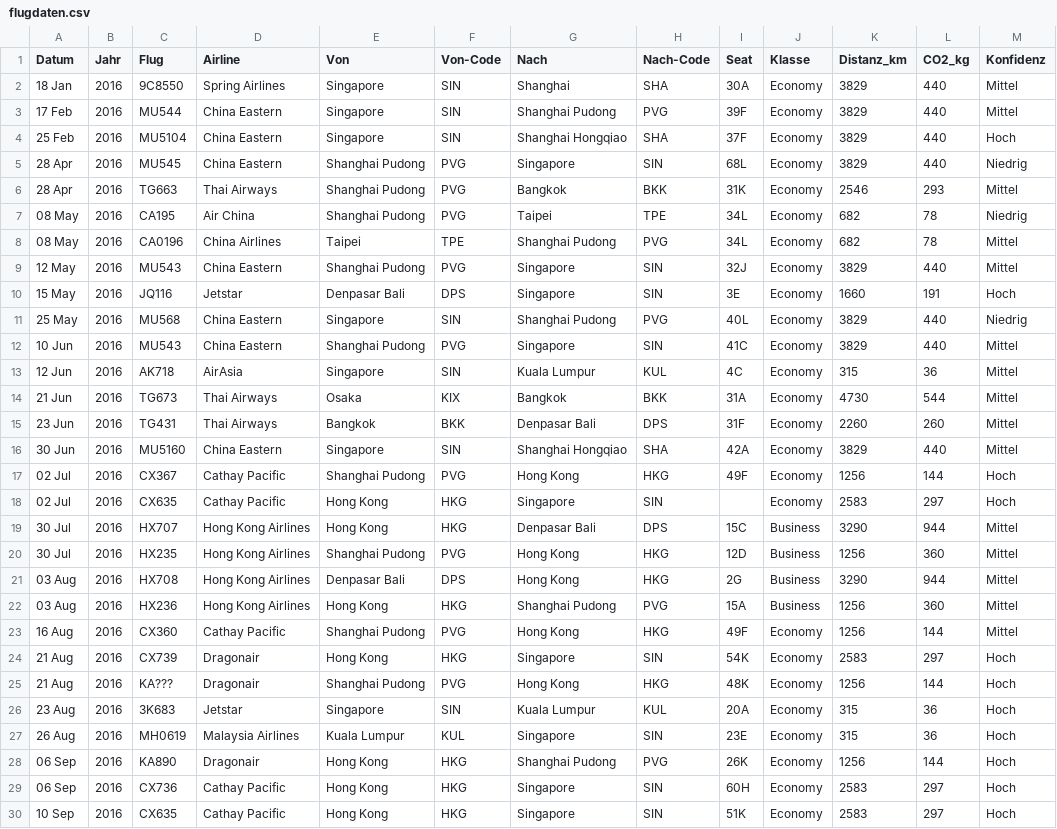
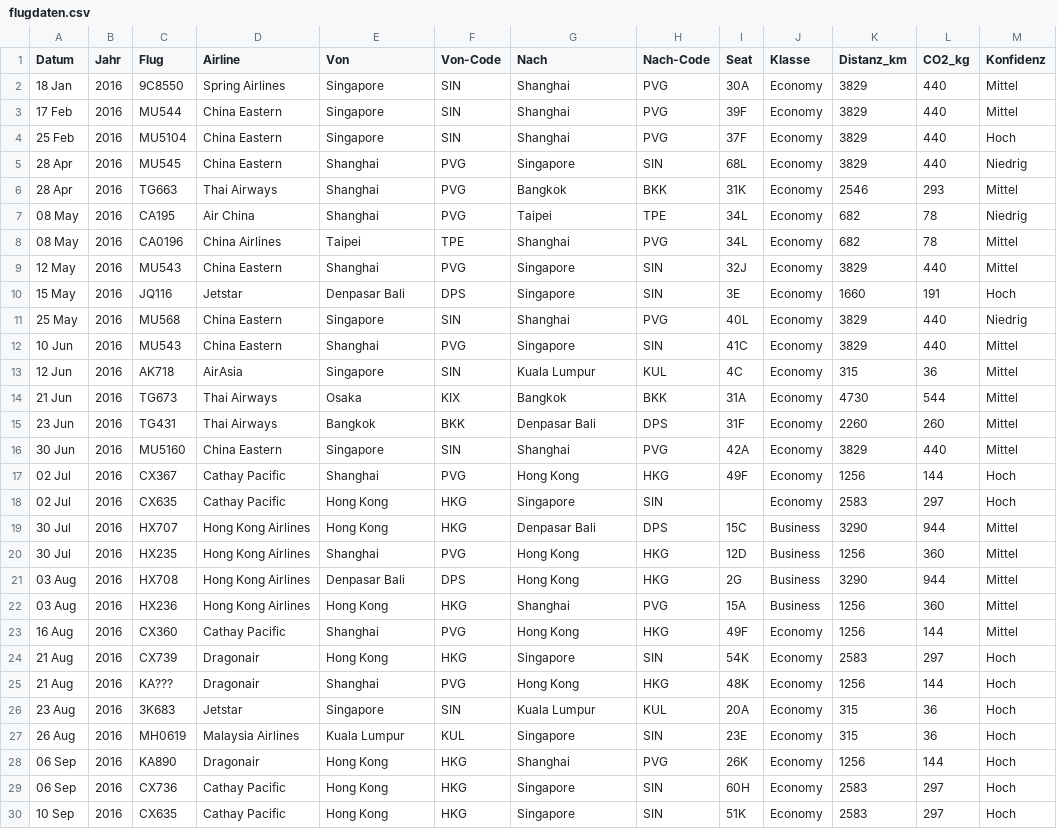
Before and after one commit to dirkkalmbach/flightvisualizer, a CSV file: data/flugdaten.csv, drawn as a sheet; only a part is shown; the diff covers the shown part only; the diff names each change by its address in the sheet, - before the commit and + after, or states it on an @@ line.

Commit message:
bug: falsches 2x in Mitte gelöscht und neue flugdaten.csv benutzt

```diff
--- a/data/flugdaten.csv
+++ b/data/flugdaten.csv
-H2 (Nach-Code): SHA
+H2 (Nach-Code): PVG
-G3 (Nach): Shanghai Pudong
+G3 (Nach): Shanghai
-G4 (Nach): Shanghai Hongqiao
+G4 (Nach): Shanghai
-H4 (Nach-Code): SHA
+H4 (Nach-Code): PVG
-E5:E7 (Von): Shanghai Pudong
+E5:E7 (Von): Shanghai
-G8 (Nach): Shanghai Pudong
+G8 (Nach): Shanghai
-E9 (Von): Shanghai Pudong
+E9 (Von): Shanghai
-G11 (Nach): Shanghai Pudong
+G11 (Nach): Shanghai
-E12 (Von): Shanghai Pudong
+E12 (Von): Shanghai
-G16 (Nach): Shanghai Hongqiao
+G16 (Nach): Shanghai
-H16 (Nach-Code): SHA
+H16 (Nach-Code): PVG
-E17 (Von): Shanghai Pudong
+E17 (Von): Shanghai
-E20 (Von): Shanghai Pudong
+E20 (Von): Shanghai
-G22 (Nach): Shanghai Pudong
+G22 (Nach): Shanghai
-E23 (Von): Shanghai Pudong
+E23 (Von): Shanghai
-E25 (Von): Shanghai Pudong
+E25 (Von): Shanghai
-G28 (Nach): Shanghai Pudong
+G28 (Nach): Shanghai
```
Also changed, not shown: 1 removed row and 83 edited cells elsewhere in this file, 1 other file.
